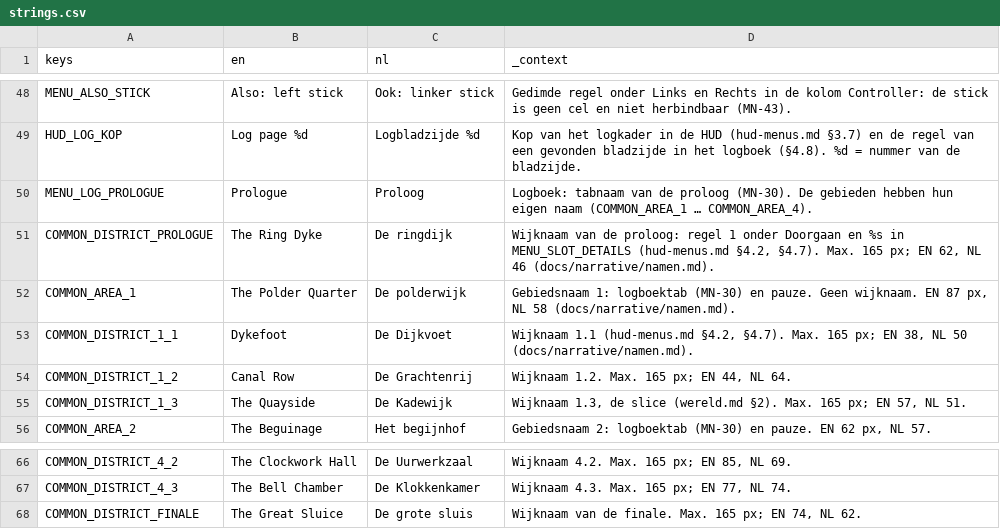
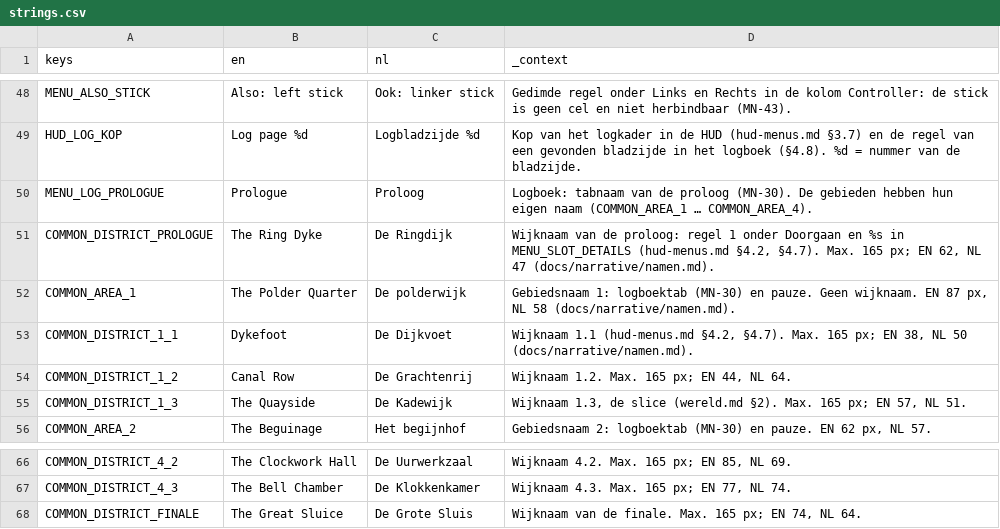
Before and after one commit to cesarvangerwen-glitch/echoborn, a CSV file: game/locale/strings.csv, drawn as a sheet; only a part is shown, gaps mark what is left out.

```diff
--- a/game/locale/strings.csv
+++ b/game/locale/strings.csv
@@ -50,3 +50,3 @@ HUD_LOG_KOP,Log page %d,Logbladzijde %d,"Kop van het logkader in de HUD (hud-men
 MENU_LOG_PROLOGUE,Prologue,Proloog,"Logboek: tabnaam van de proloog (MN-30). De gebieden hebben hun eigen naam (COMMON_AREA_1 … COMMON_AREA_4)."
-COMMON_DISTRICT_PROLOGUE,The Ring Dyke,De ringdijk,"Wijknaam van de proloog: regel 1 onder Doorgaan en %s in MENU_SLOT_DETAILS (hud-menus.md §4.2, §4.7). Max. 165 px; EN 62, NL 46 (docs/narrative/namen.md)."
+COMMON_DISTRICT_PROLOGUE,The Ring Dyke,De Ringdijk,"Wijknaam van de proloog: regel 1 onder Doorgaan en %s in MENU_SLOT_DETAILS (hud-menus.md §4.2, §4.7). Max. 165 px; EN 62, NL 47 (docs/narrative/namen.md)."
 COMMON_AREA_1,The Polder Quarter,De polderwijk,"Gebiedsnaam 1: logboektab (MN-30) en pauze. Geen wijknaam. EN 87 px, NL 58 (docs/narrative/namen.md)."
@@ -67,2 +67,2 @@ COMMON_DISTRICT_4_2,The Clockwork Hall,De Uurwerkzaal,"Wijknaam 4.2. Max. 165 px
 COMMON_DISTRICT_4_3,The Bell Chamber,De Klokkenkamer,"Wijknaam 4.3. Max. 165 px; EN 77, NL 74."
-COMMON_DISTRICT_FINALE,The Great Sluice,De grote sluis,"Wijknaam van de finale. Max. 165 px; EN 74, NL 62."
+COMMON_DISTRICT_FINALE,The Great Sluice,De Grote Sluis,"Wijknaam van de finale. Max. 165 px; EN 74, NL 64."
```
Also changed, not shown: 2 other files.
